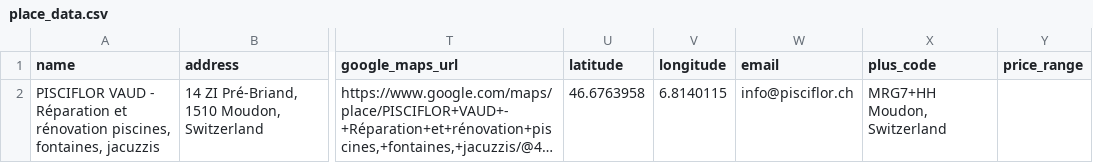
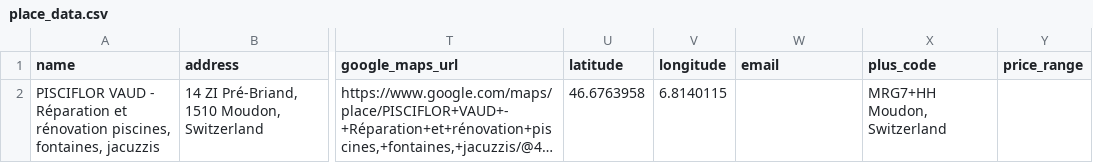
Before and after one commit to Sulaman312/scrapegmp, a CSV file: ScrapeData/PISCIFLOR VAUD - Réparation et rénovation piscines, fontaines, jacuzzis/place_data.csv, drawn as a sheet; only a part is shown, gaps mark what is left out; long unchanged cells end in …; the diff names each change by its address in the sheet, - before the commit and + after, or states it on an @@ line.

```diff
--- a/ScrapeData/PISCIFLOR VAUD - Réparation et rénovation piscines, fontaines, jacuzzis/place_data.csv
+++ b/ScrapeData/PISCIFLOR VAUD - Réparation et rénovation piscines, fontaines, jacuzzis/place_data.csv
-W2 (email): info@pisciflor.ch
+W2 (email): (empty)
```
Also changed, not shown: 9 other files.
